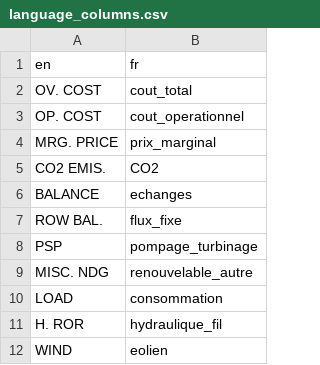
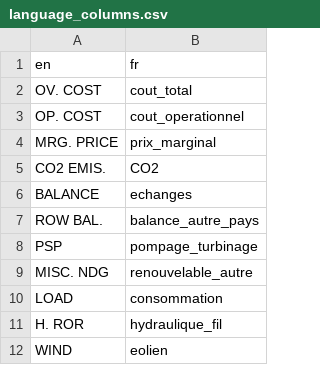
Before and after one commit to rte-antares-rpackage/antaresViz, a CSV file: inst/language_columns.csv, drawn as a sheet; only a part is shown.

Commit message:
edit name columns

```diff
--- a/inst/language_columns.csv
+++ b/inst/language_columns.csv
@@ -6,3 +6,3 @@ CO2 EMIS.;CO2
 BALANCE;echanges
-ROW BAL.;flux_fixe
+ROW BAL.;balance_autre_pays
 PSP;pompage_turbinage
```
